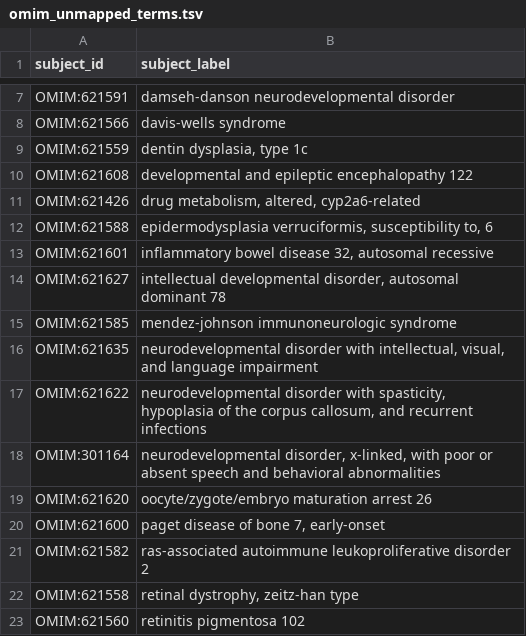
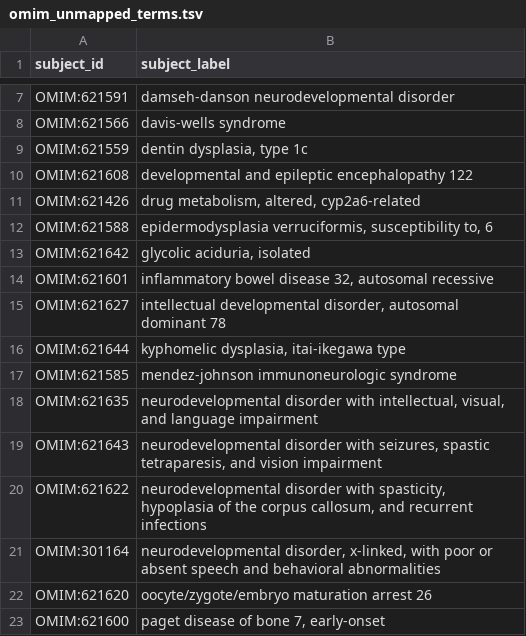
Before and after one commit to monarch-initiative/mondo-ingest, a TSV file: src/ontology/reports/omim_unmapped_terms.tsv, drawn as a sheet; only a part is shown, gaps mark what is left out; the shorter side is filled out with more unchanged rows; the diff names each change by its address in the sheet, - before the commit and + after, or states it on an @@ line.

```diff
--- a/src/ontology/reports/omim_unmapped_terms.tsv
+++ b/src/ontology/reports/omim_unmapped_terms.tsv
+row 13: OMIM:621642 | glycolic aciduria, isolated
+row 16: OMIM:621644 | kyphomelic dysplasia, itai-ikegawa type
+row 19: OMIM:621643 | neurodevelopmental disorder with seizures, spastic tetraparesis, and vision impairment
```
Also changed, not shown: src/mappings/mondo-nando.sssom.tsv, src/ontology/reports/component_signature-omim.tsv, 55 other files.
